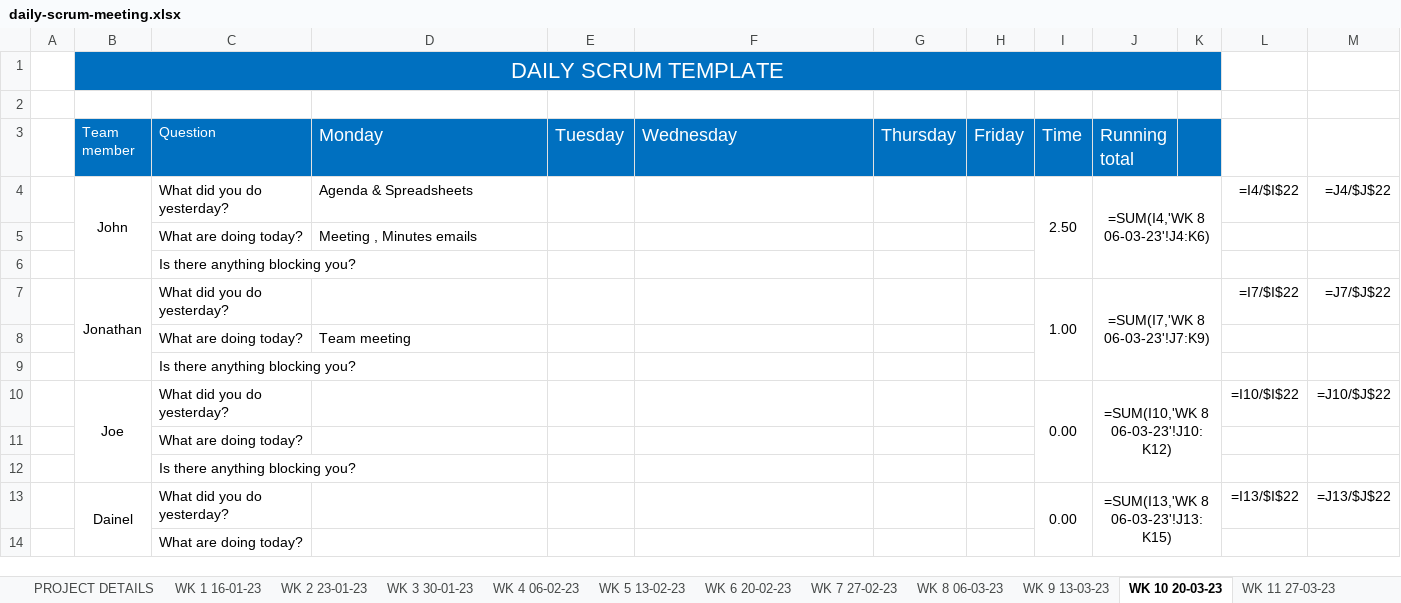
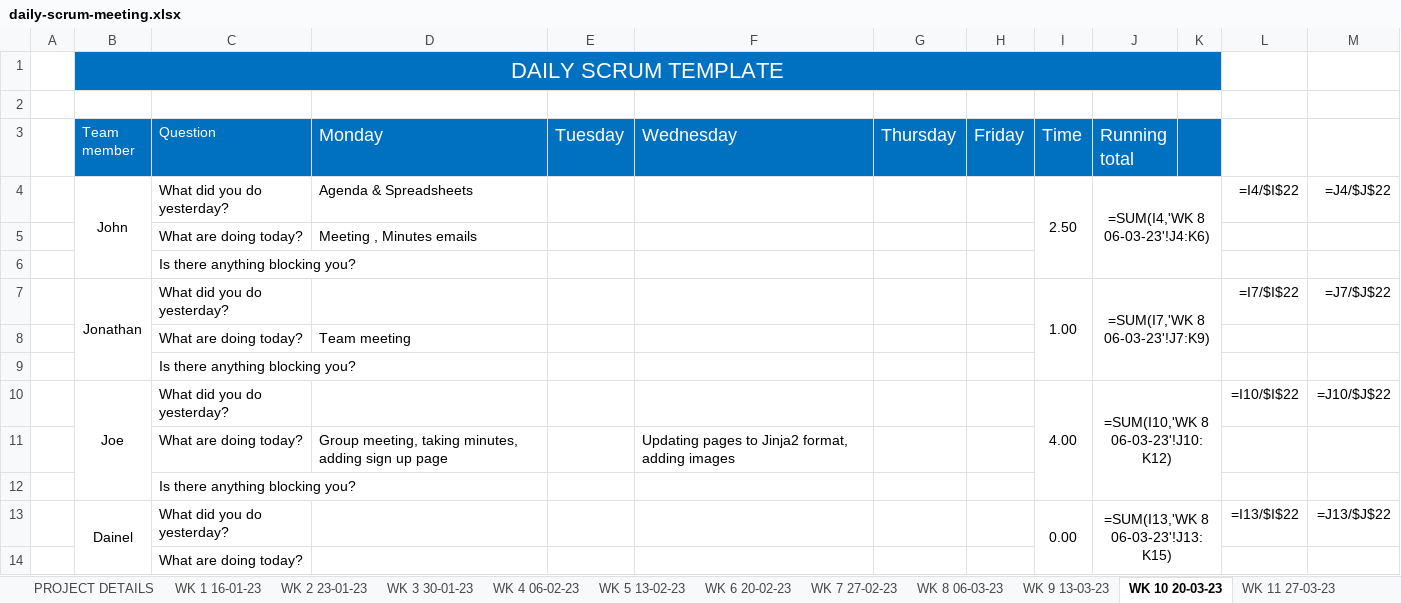
Before and after one commit to JBLACK2889/MENS-SHED-SOC09109, an Excel workbook: Documentation/daily-scrum-meeting.xlsx, sheet WK 10 20-03-23, drawn as a sheet; only a part is shown; values as stored, in another font and other column widths than the file's, no borders; formulas without a stored value are shown as written; removed rows and columns are numbered as before the commit, all else as after; the diff names each change by its address in the sheet, - before the commit and + after, or states it on an @@ line.

Commit message:
Updates to contributions

```diff
--- a/Documentation/daily-scrum-meeting.xlsx (sheet WK 10 20-03-23)
+++ b/Documentation/daily-scrum-meeting.xlsx (sheet WK 10 20-03-23)
-I10 (Time): 0.00
+I10 (Time): 4.00
-row 11:  |  | What are doing today?
+row 11:  |  | What are doing today? | Group meeting, taking minutes, adding sign up page |  | Updating pages to Jinja2 format, adding images
```
Also changed, not shown: sheet WK 11 27-03-23.
